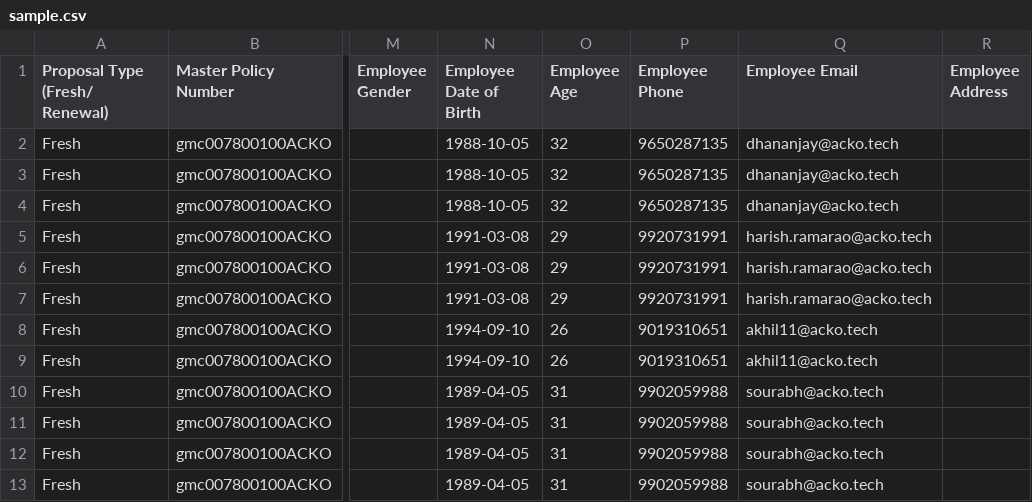
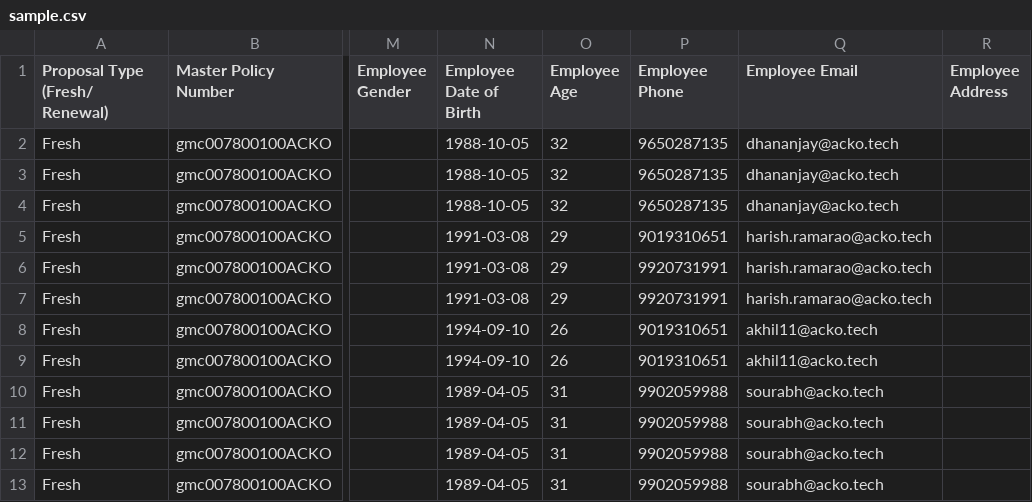
Before and after one commit to prabhacko/test, a CSV file: sample.csv, drawn as a sheet; only a part is shown, gaps mark what is left out; the diff names each change by its address in the sheet, - before the commit and + after, or states it on an @@ line.

Commit message:
Update sample.csv

```diff
--- a/sample.csv
+++ b/sample.csv
-P5 (Employee Phone): 9920731991
+P5 (Employee Phone): 9019310651
```
